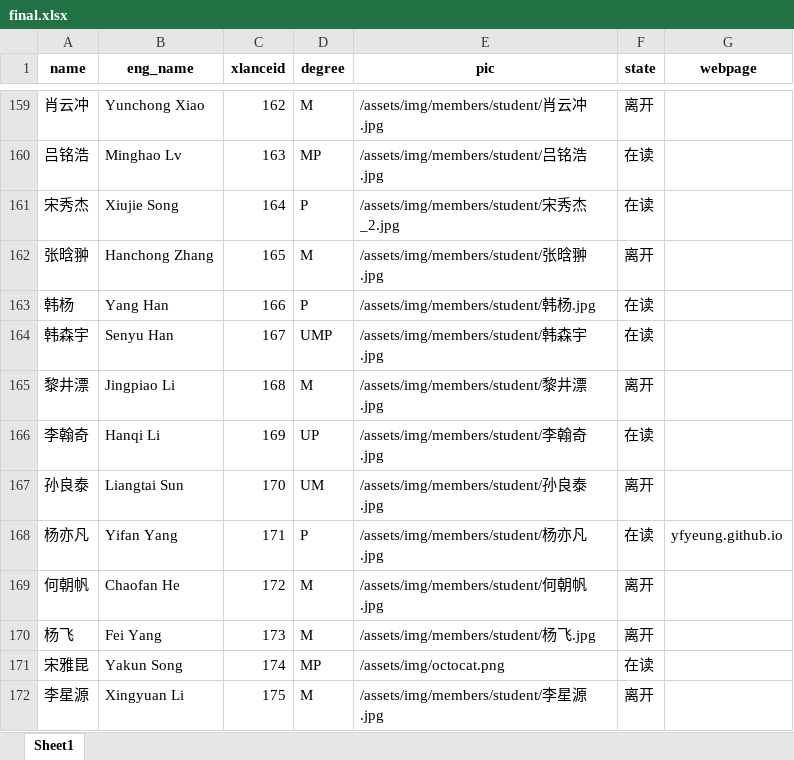
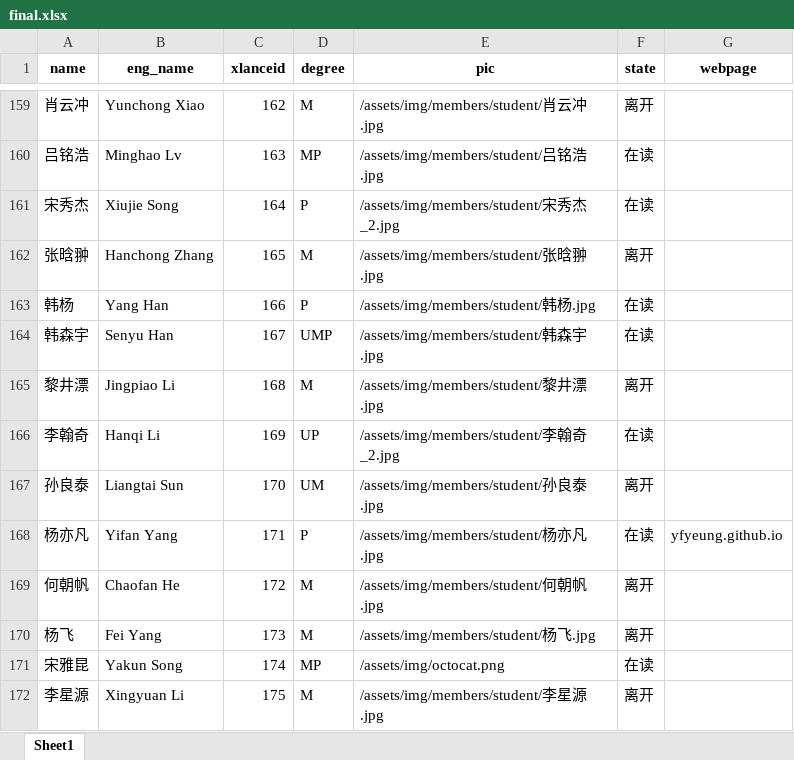
Before and after one commit to X-LANCE/x-lance.github.io, an Excel workbook: process_avatar/final.xlsx, sheet Sheet1, drawn as a sheet; only a part is shown, gaps mark what is left out; values as stored, in another font and other column widths than the file's, no borders; the diff names each change by its address in the sheet, - before the commit and + after, or states it on an @@ line.

```diff
--- a/process_avatar/final.xlsx (sheet Sheet1)
+++ b/process_avatar/final.xlsx (sheet Sheet1)
-E166 (pic): /assets/img/members/student/李翰奇.jpg
+E166 (pic): /assets/img/members/student/李翰奇_2.jpg
```
Also changed, not shown: 2 other files.
